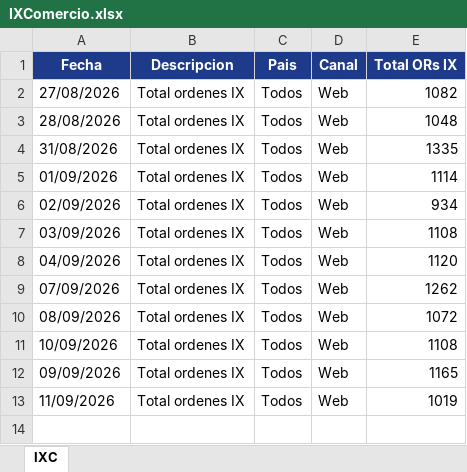
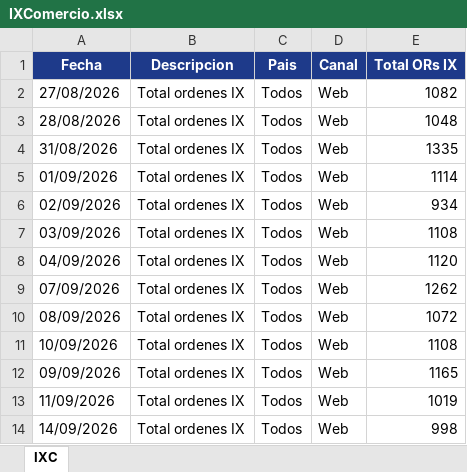
Before and after one commit to JuanPinzon-2026/Tablero-GDI, an Excel workbook: IXComercio.xlsx, sheet IXC, drawn as a sheet; values as stored, in another font and other column widths than the file's, no borders; the diff names each change by its address in the sheet, - before the commit and + after, or states it on an @@ line.

```diff
--- a/IXComercio.xlsx (sheet IXC)
+++ b/IXComercio.xlsx (sheet IXC)
+row 14: 14/09/2026 | Total ordenes IX | Todos | Web | 998
```
Also changed, not shown: 2 other files.
